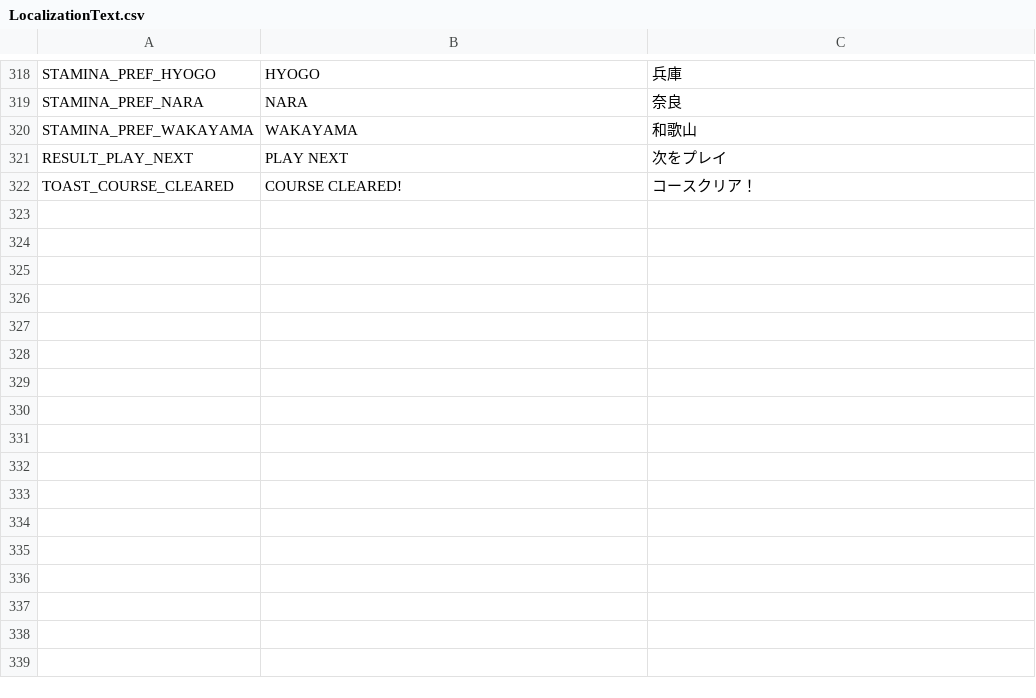
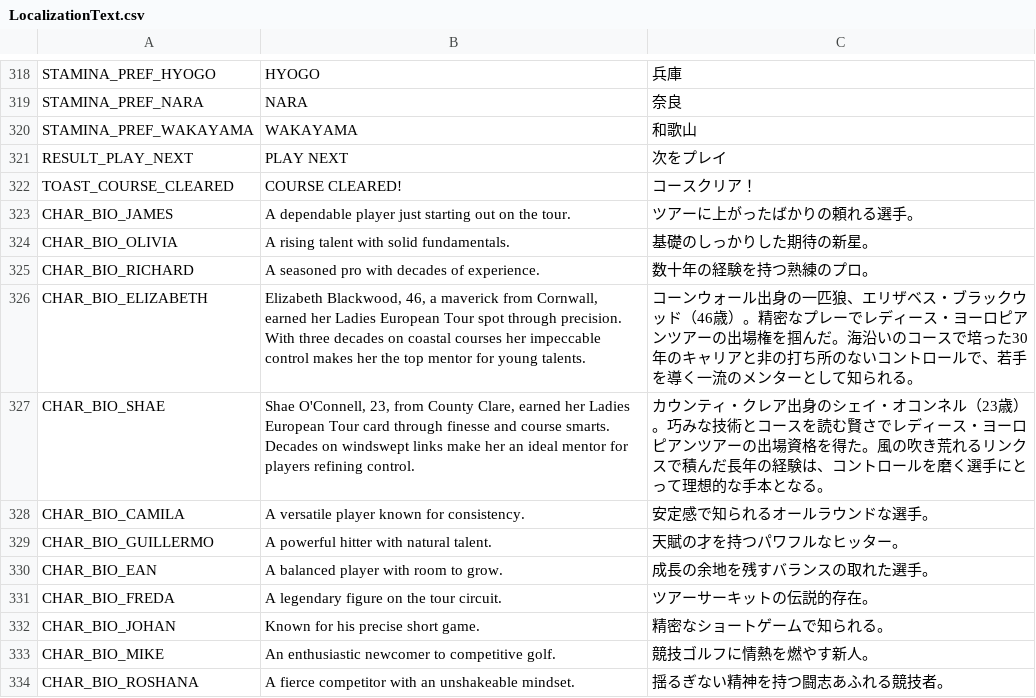
Before and after one commit to cesarguarinoni/Golfin-Redux, a CSV file: Assets/Localization/LocalizationText.csv, drawn as a sheet; only a part is shown, gaps mark what is left out.

```diff
--- a/Assets/Localization/LocalizationText.csv
+++ b/Assets/Localization/LocalizationText.csv
@@ -322 +322,13 @@ RESULT_PLAY_NEXT,PLAY NEXT,次をプレイ
 TOAST_COURSE_CLEARED,COURSE CLEARED!,コースクリア！
+CHAR_BIO_JAMES,"A dependable player just starting out on the tour.","ツアーに上がったばかりの頼れる選手。"
+CHAR_BIO_OLIVIA,"A rising talent with solid fundamentals.","基礎のしっかりした期待の新星。"
+CHAR_BIO_RICHARD,"A seasoned pro with decades of experience.","数十年の経験を持つ熟練のプロ。"
+CHAR_BIO_ELIZABETH,"Elizabeth Blackwood, 46, a maverick from Cornwall, earned her Ladies European Tour spot through precision. With three decades on coastal courses her impeccable control makes her the top mentor for young talents.","コーンウォール出身の一匹狼、エリザベス・ブラックウッド（46歳）。精密なプレーでレディース・ヨーロピアンツアーの出場権を掴んだ。海沿いのコースで培った30年のキャリアと非の打ち所のないコントロールで、若手を導く一流のメンターとして知られる。"
+CHAR_BIO_SHAE,"Shae O'Connell, 23, from County Clare, earned her Ladies European Tour card through finesse and course smarts. Decades on windswept links make her an ideal mentor for players refining control.","カウンティ・クレア出身のシェイ・オコンネル（23歳）。巧みな技術とコースを読む賢さでレディース・ヨーロピアンツアーの出場資格を得た。風の吹き荒れるリンクスで積んだ長年の経験は、コントロールを磨く選手にとって理想的な手本となる。"
+CHAR_BIO_CAMILA,"A versatile player known for consistency.","安定感で知られるオールラウンドな選手。"
+CHAR_BIO_GUILLERMO,"A powerful hitter with natural talent.","天賦の才を持つパワフルなヒッター。"
+CHAR_BIO_EAN,"A balanced player with room to grow.","成長の余地を残すバランスの取れた選手。"
+CHAR_BIO_FREDA,"A legendary figure on the tour circuit.","ツアーサーキットの伝説的存在。"
+CHAR_BIO_JOHAN,"Known for his precise short game.","精密なショートゲームで知られる。"
+CHAR_BIO_MIKE,"An enthusiastic newcomer to competitive golf.","競技ゴルフに情熱を燃やす新人。"
+CHAR_BIO_ROSHANA,"A fierce competitor with an unshakeable mindset.","揺るぎない精神を持つ闘志あふれる競技者。"
```
Also changed, not shown: 7 other files.
